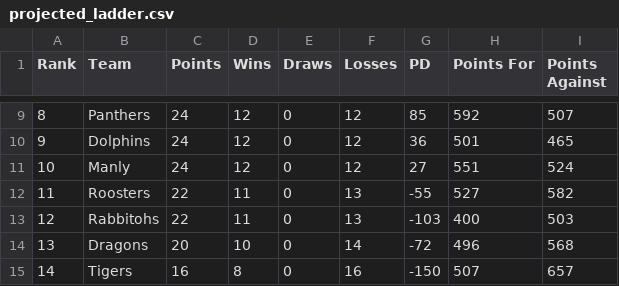
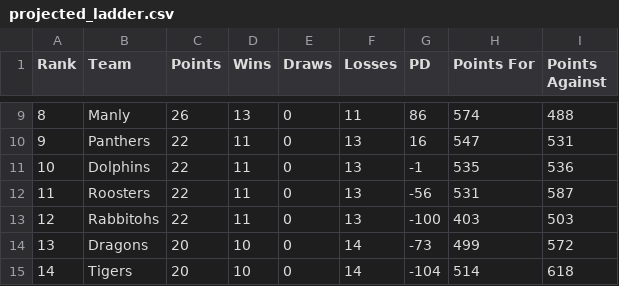
Before and after one commit to BroncosSabres/BSmachine, a CSV file: data/Round8/projected_ladder.csv, drawn as a sheet; only a part is shown, gaps mark what is left out; the diff covers the shown part only.

```diff
--- a/data/Round8/projected_ladder.csv
+++ b/data/Round8/projected_ladder.csv
@@ -9,7 +9,7 @@ Rank,Team,Points,Wins,Draws,Losses,PD,Points For,Points Against
-8,Panthers,24,12,0,12,85,592,507
-9,Dolphins,24,12,0,12,36,501,465
-10,Manly,24,12,0,12,27,551,524
-11,Roosters,22,11,0,13,-55,527,582
-12,Rabbitohs,22,11,0,13,-103,400,503
-13,Dragons,20,10,0,14,-72,496,568
-14,Tigers,16,8,0,16,-150,507,657
+8,Manly,26,13,0,11,86,574,488
+9,Panthers,22,11,0,13,16,547,531
+10,Dolphins,22,11,0,13,-1,535,536
+11,Roosters,22,11,0,13,-56,531,587
+12,Rabbitohs,22,11,0,13,-100,403,503
+13,Dragons,20,10,0,14,-73,499,572
+14,Tigers,20,10,0,14,-104,514,618
```
Also changed, not shown: 44 edited cells elsewhere in this file, data/Round8/results.csv, 4 other files.
